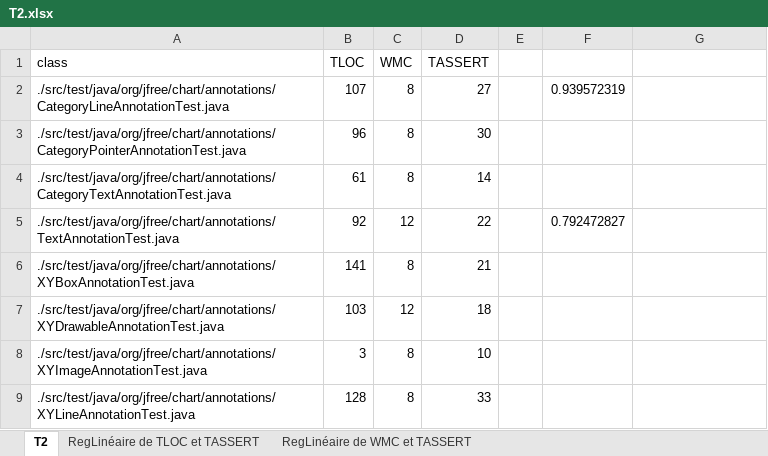
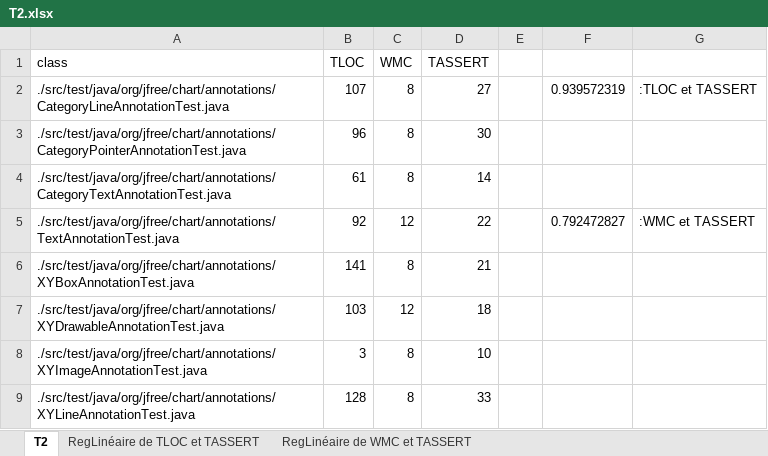
Before and after one commit to 28shaina/IFT3913-TP3, an Excel workbook: T2.xlsx, sheet T2, drawn as a sheet; only a part is shown; values as stored, in another font and other column widths than the file's, no borders; table styles not drawn; the diff names each change by its address in the sheet, - before the commit and + after, or states it on an @@ line.

Commit message:
Corrélation r trouvée avec =PEARSON(matrice1;matrice2) et graphiques avec regression linéaire

```diff
--- a/T2.xlsx (sheet T2)
+++ b/T2.xlsx (sheet T2)
-G2: (empty)
+G2: :TLOC et TASSERT
-G5: (empty)
+G5: :WMC et TASSERT
```
